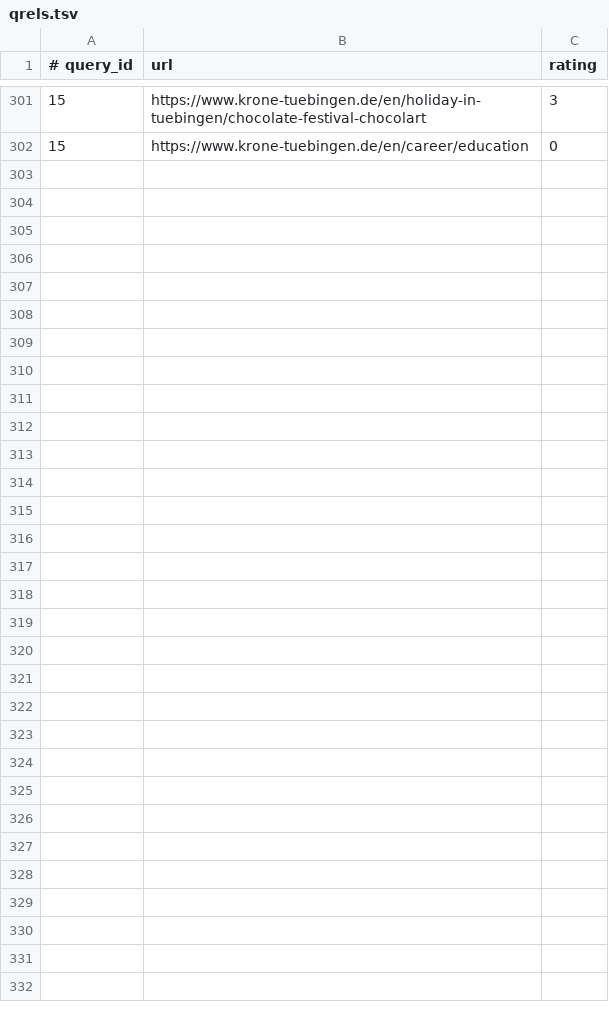
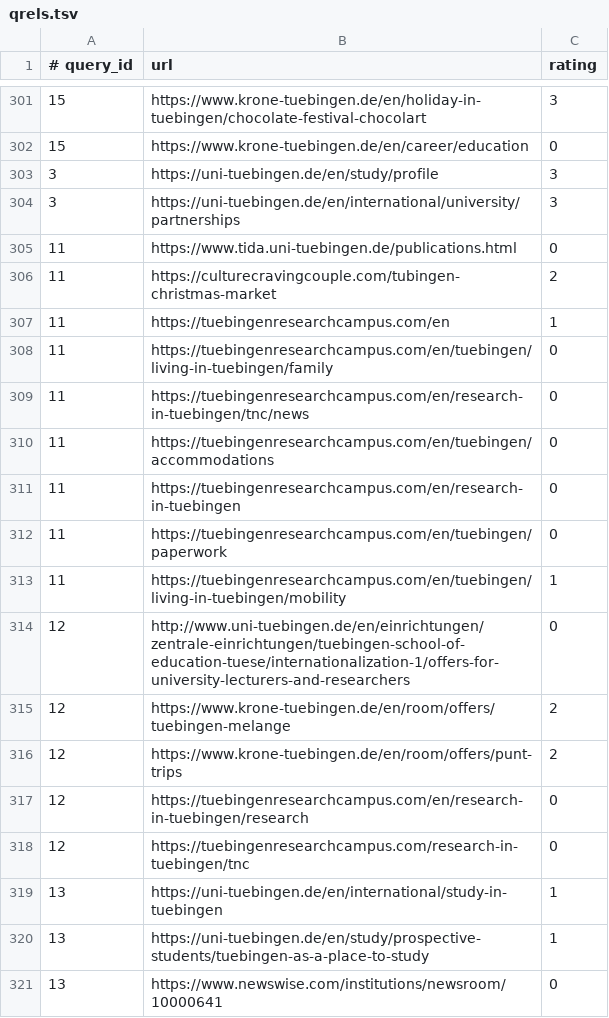
Before and after one commit to julilili42/search-engine, a TSV file: benchmark/qrels.tsv, drawn as a sheet; only a part is shown, gaps mark what is left out; the diff covers the shown part only; the diff names each change by its address in the sheet, - before the commit and + after, or states it on an @@ line.

```diff
--- a/benchmark/qrels.tsv
+++ b/benchmark/qrels.tsv
+row 303: 3 | https://uni-tuebingen.de/en/study/profile | 3
+row 304: 3 | https://uni-tuebingen.de/en/international/university/partnerships | 3
+row 305: 11 | https://www.tida.uni-tuebingen.de/publications.html | 0
+row 306: 11 | https://culturecravingcouple.com/tubingen-christmas-market | 2
+row 307: 11 | https://tuebingenresearchcampus.com/en | 1
+row 308: 11 | https://tuebingenresearchcampus.com/en/tuebingen/living-in-tuebingen/family | 0
+row 309: 11 | https://tuebingenresearchcampus.com/en/research-in-tuebingen/tnc/news | 0
+row 310: 11 | https://tuebingenresearchcampus.com/en/tuebingen/accommodations | 0
+row 311: 11 | https://tuebingenresearchcampus.com/en/research-in-tuebingen | 0
+row 312: 11 | https://tuebingenresearchcampus.com/en/tuebingen/paperwork | 0
+row 313: 11 | https://tuebingenresearchcampus.com/en/tuebingen/living-in-tuebingen/mobility | 1
+row 314: 12 | http://www.uni-tuebingen.de/en/einrichtungen/zentrale-einrichtungen/tuebingen-school-of-education-tuese/internationalization-1/offers-for-university-lecturers-and-researchers | 0
+row 315: 12 | https://www.krone-tuebingen.de/en/room/offers/tuebingen-melange | 2
+row 316: 12 | https://www.krone-tuebingen.de/en/room/offers/punt-trips | 2
+row 317: 12 | https://tuebingenresearchcampus.com/en/research-in-tuebingen/research | 0
+row 318: 12 | https://tuebingenresearchcampus.com/research-in-tuebingen/tnc | 0
+row 319: 13 | https://uni-tuebingen.de/en/international/study-in-tuebingen | 1
+row 320: 13 | https://uni-tuebingen.de/en/study/prospective-students/tuebingen-as-a-place-to-study | 1
+row 321: 13 | https://www.newswise.com/institutions/newsroom/10000641 | 0
```
Also changed, not shown: 29 added rows elsewhere in this file, 3 other files.
